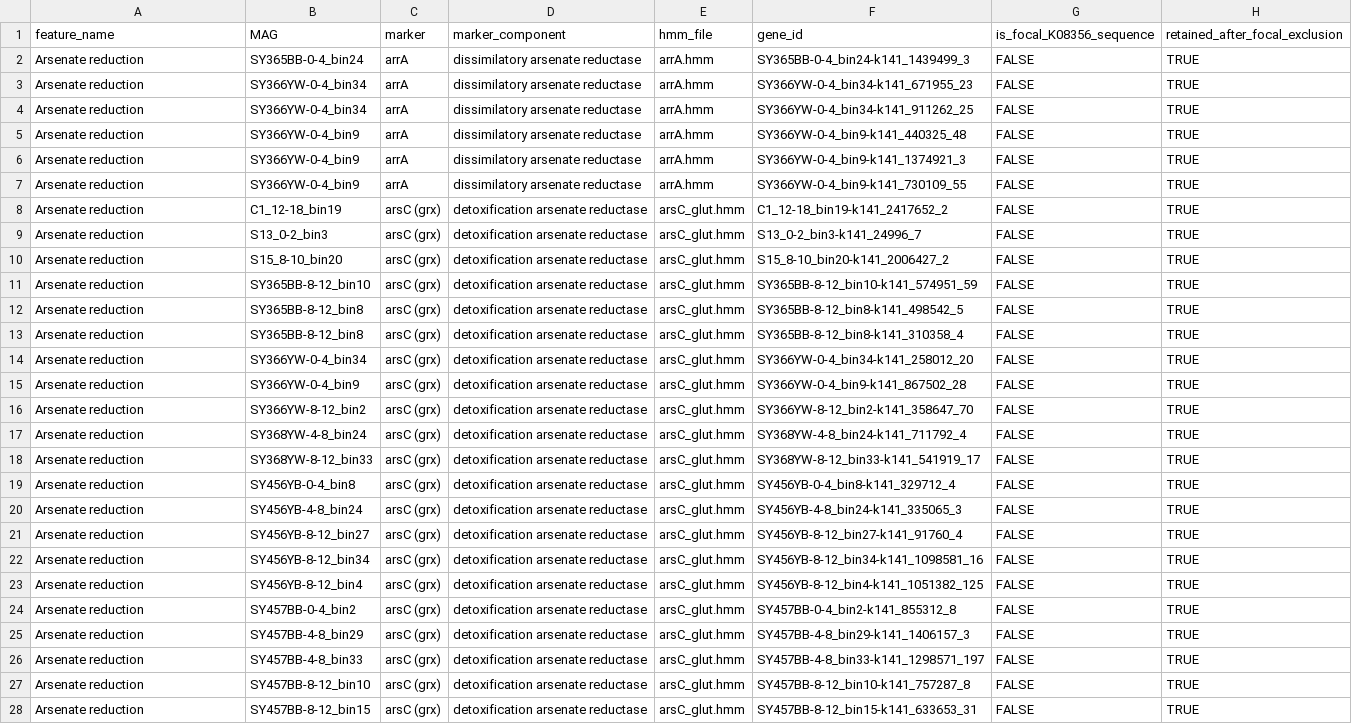
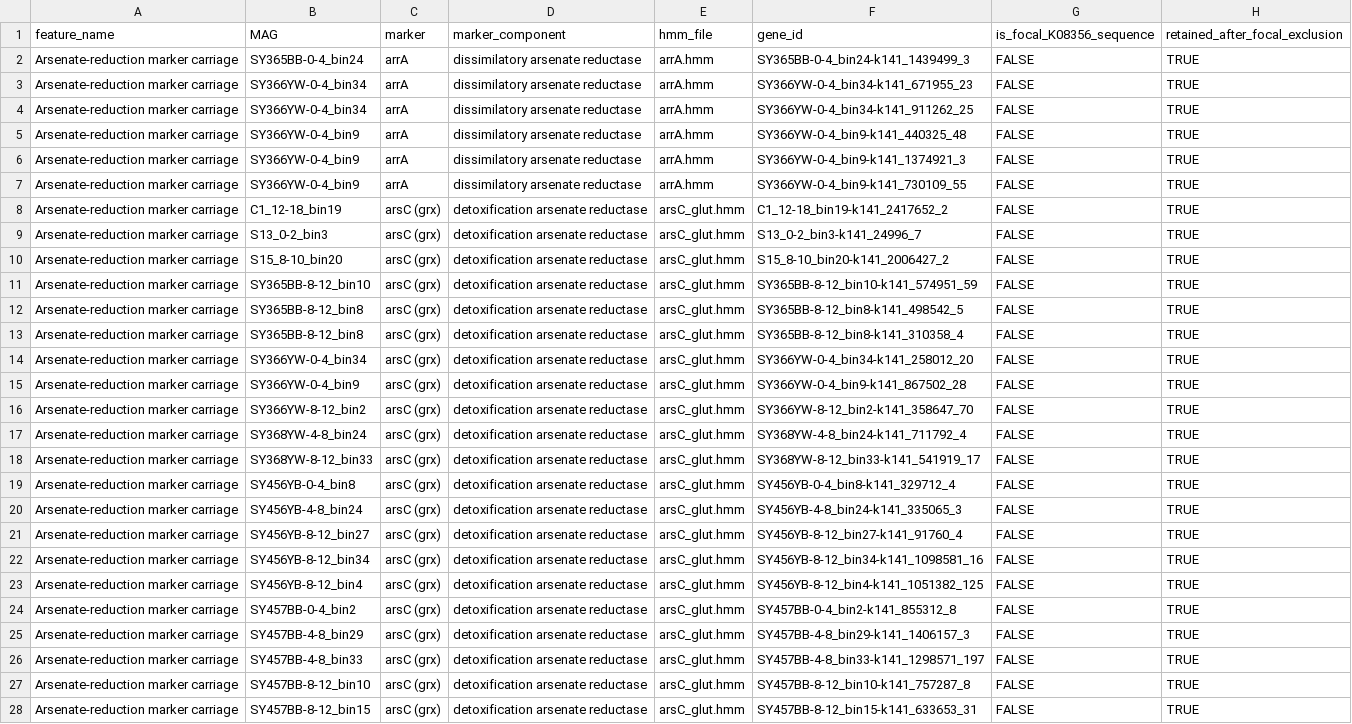
Before and after one commit to bihy2222-netizen/cold-seep-K08356-analysis, a TSV file: 02_figure_scripts/10_k08356_metabolism/results/arsenic_marker_hit_focal_exclusion_QC.tsv, drawn as a sheet; only a part is shown; the diff covers the shown part only; the diff names each change by its address in the sheet, - before the commit and + after, or states it on an @@ line.

```diff
--- a/02_figure_scripts/10_k08356_metabolism/results/arsenic_marker_hit_focal_exclusion_QC.tsv
+++ b/02_figure_scripts/10_k08356_metabolism/results/arsenic_marker_hit_focal_exclusion_QC.tsv
-A2:A28 (feature_name): Arsenate reduction
+A2:A28 (feature_name): Arsenate-reduction marker carriage
```
Also changed, not shown: 9 edited cells elsewhere in this file, 02_figure_scripts/10_k08356_metabolism/results/K08356seq49_MAG48_MAG_clade_feature_scores.tsv, 02_figure_scripts/10_k08356_metabolism/results/K08356seq49_MAG48_metabolic_feature_scores.tsv, 10 other files.
